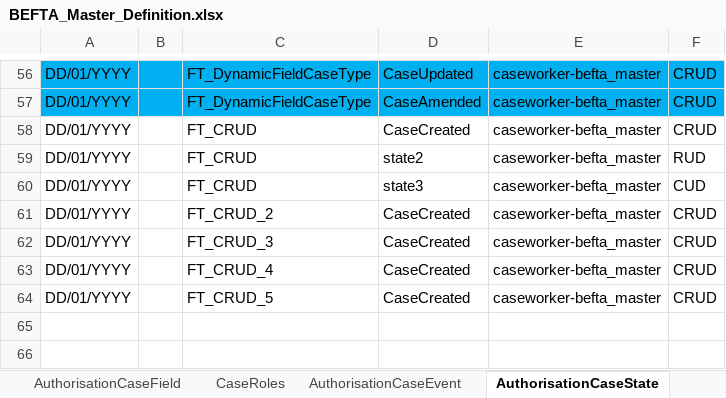
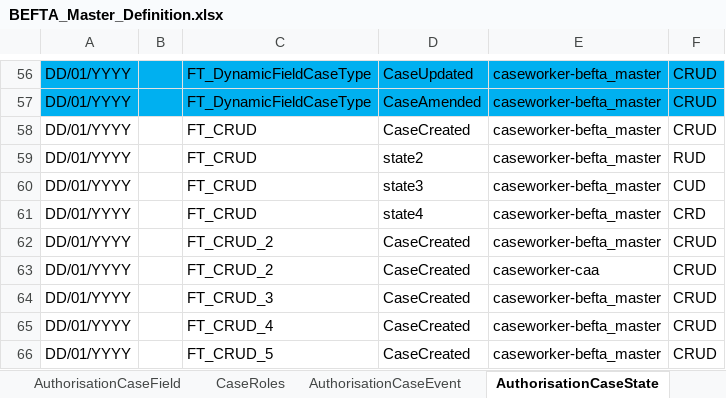
Before and after one commit to hmcts/ccd-test-definitions, an Excel workbook: src/main/resources/uk/gov/hmcts/ccd/test_definitions/excel/BEFTA_Master_Definition.xlsx, sheet AuthorisationCaseState, drawn as a sheet; only a part is shown, gaps mark what is left out; values as stored, in another font and other column widths than the file's, no borders; table styles not drawn; the diff names each change by its address in the sheet, - before the commit and + after, or states it on an @@ line.

```diff
--- a/src/main/resources/uk/gov/hmcts/ccd/test_definitions/excel/BEFTA_Master_Definition.xlsx (sheet AuthorisationCaseState)
+++ b/src/main/resources/uk/gov/hmcts/ccd/test_definitions/excel/BEFTA_Master_Definition.xlsx (sheet AuthorisationCaseState)
+row 61: DD/01/YYYY |  | FT_CRUD | state4 | caseworker-befta_master | CRD
+row 63: DD/01/YYYY |  | FT_CRUD_2 | CaseCreated | caseworker-caa | CRUD
```
Also changed, not shown: sheet CaseEventToFields, sheet CaseEvent, sheet AuthorisationCaseEvent, sheet WorkBasketInputFields, sheet SearchInputFields, sheet State, 2 more sheets, other sheet tabs, 14 other files.
